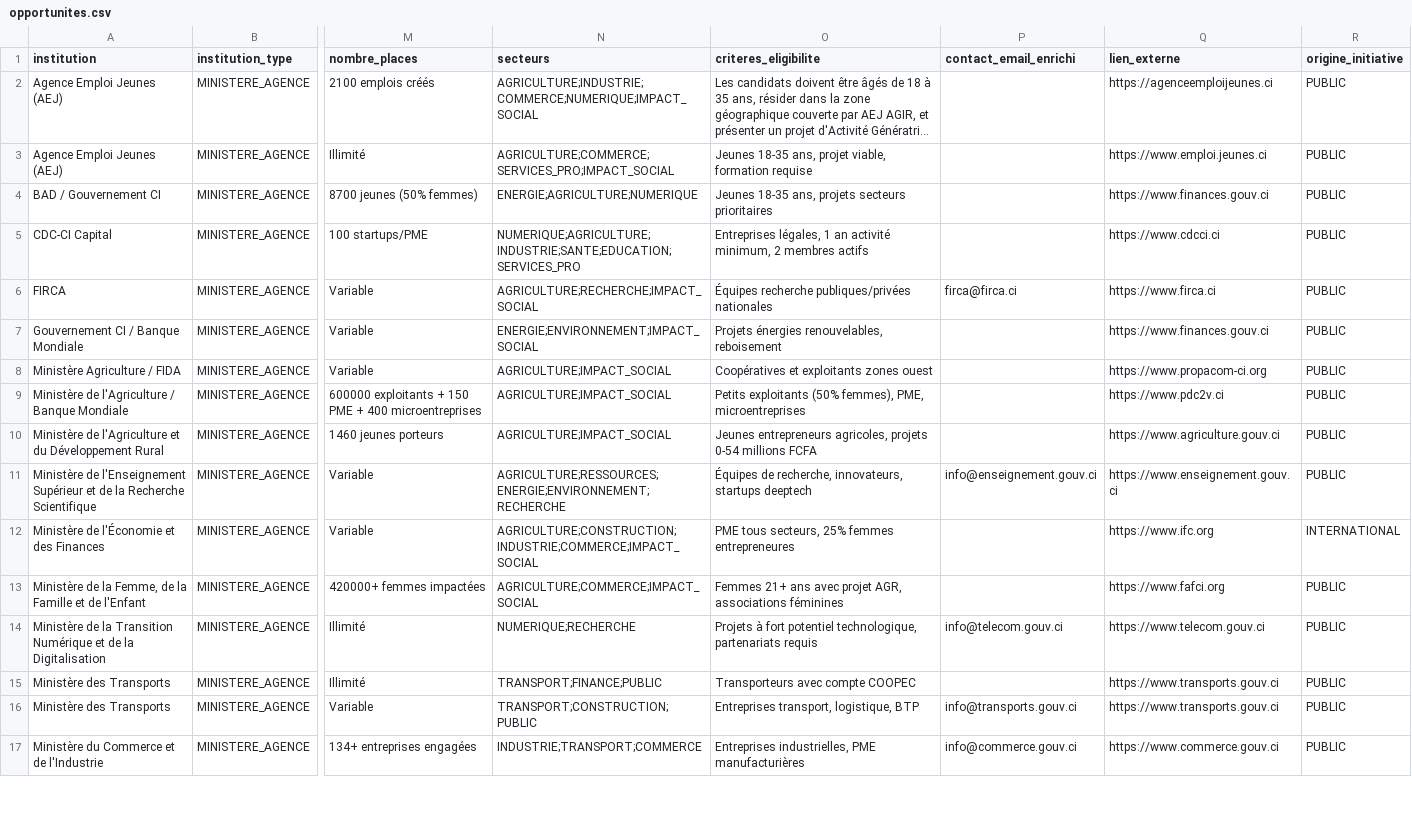
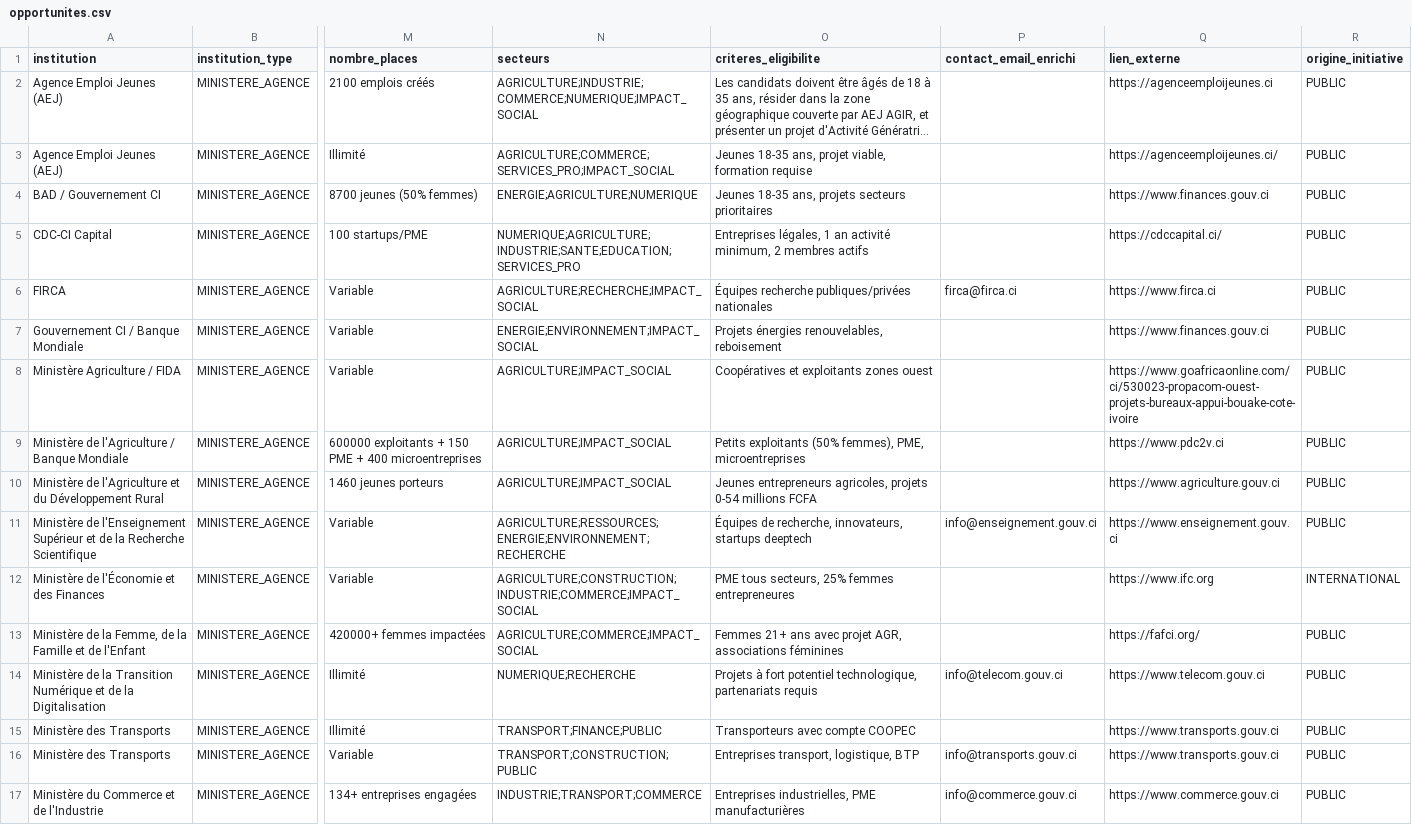
Before and after one commit to lamine-barro/lagento, a CSV file: data/opportunites.csv, drawn as a sheet; only a part is shown, gaps mark what is left out; long unchanged cells end in …; the diff covers the shown part only; the diff names each change by its address in the sheet, - before the commit and + after, or states it on an @@ line.

```diff
--- a/data/opportunites.csv
+++ b/data/opportunites.csv
-Q3 (lien_externe): https://www.emploi.jeunes.ci
+Q3 (lien_externe): https://agenceemploijeunes.ci/
-Q5 (lien_externe): https://www.cdcci.ci
+Q5 (lien_externe): https://cdccapital.ci/
-Q8 (lien_externe): https://www.propacom-ci.org
+Q8 (lien_externe): https://www.goafricaonline.com/ci/530023-propacom-ouest-projets-bureaux-appui-bouake-cote-ivoire
-Q13 (lien_externe): https://www.fafci.org
+Q13 (lien_externe): https://fafci.org/
```
Also changed, not shown: 14 edited cells elsewhere in this file, 4 other files.
